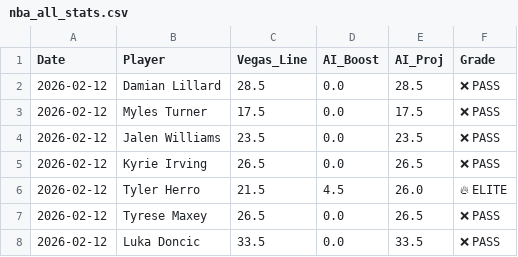
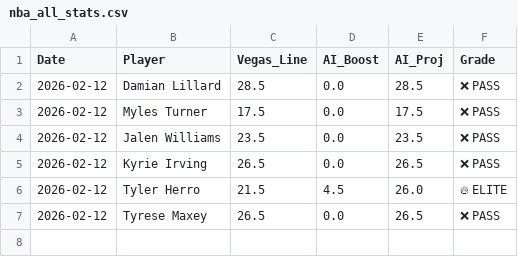
Before and after one commit to Rageeeeee15/nba-data-bot, a CSV file: nba_all_stats.csv, drawn as a sheet; the diff names each change by its address in the sheet, - before the commit and + after, or states it on an @@ line.

```diff
--- a/nba_all_stats.csv
+++ b/nba_all_stats.csv
-row 8: 2026-02-12 | Luka Doncic | 33.5 | 0.0 | 33.5 | ❌ PASS
```
